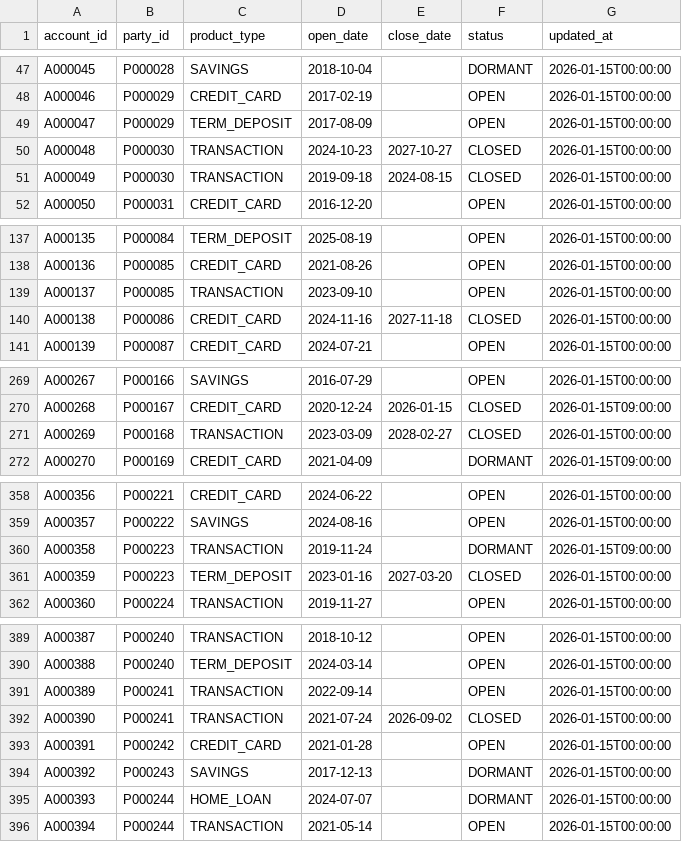
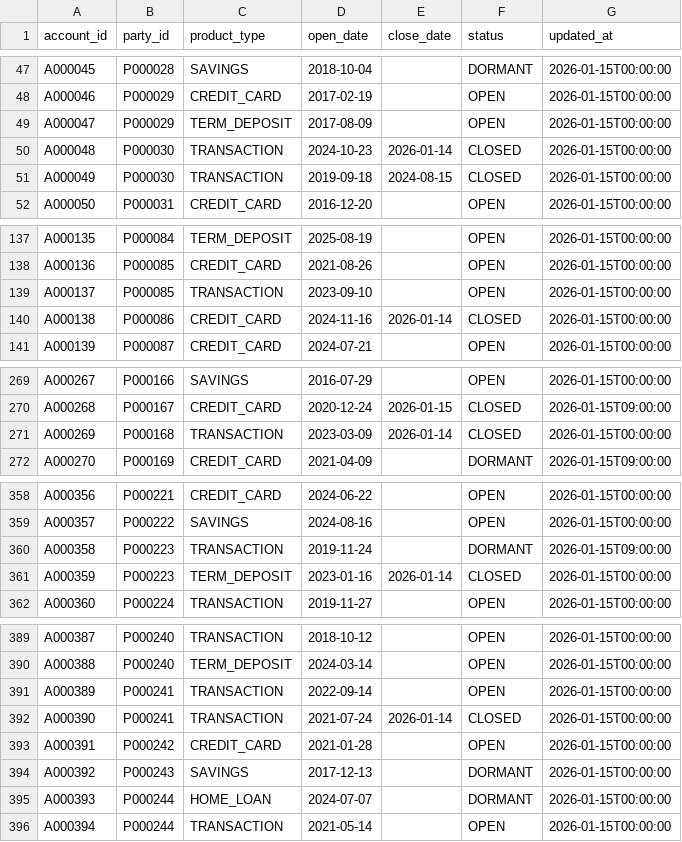
Before and after one commit to rjdscott/spark-delta-lakehouse, a CSV file: data/raw/2026-01-15/account.csv, drawn as a sheet; only a part is shown, gaps mark what is left out; the diff covers the shown part only.

```diff
--- a/data/raw/2026-01-15/account.csv
+++ b/data/raw/2026-01-15/account.csv
@@ -49,3 +49,3 @@ A000046,P000029,CREDIT_CARD,2017-02-19,,OPEN,2026-01-15T00:00:00
 A000047,P000029,TERM_DEPOSIT,2017-08-09,,OPEN,2026-01-15T00:00:00
-A000048,P000030,TRANSACTION,2024-10-23,2027-10-27,CLOSED,2026-01-15T00:00:00
+A000048,P000030,TRANSACTION,2024-10-23,2026-01-14,CLOSED,2026-01-15T00:00:00
 A000049,P000030,TRANSACTION,2019-09-18,2024-08-15,CLOSED,2026-01-15T00:00:00
@@ -139,3 +139,3 @@ A000136,P000085,CREDIT_CARD,2021-08-26,,OPEN,2026-01-15T00:00:00
 A000137,P000085,TRANSACTION,2023-09-10,,OPEN,2026-01-15T00:00:00
-A000138,P000086,CREDIT_CARD,2024-11-16,2027-11-18,CLOSED,2026-01-15T00:00:00
+A000138,P000086,CREDIT_CARD,2024-11-16,2026-01-14,CLOSED,2026-01-15T00:00:00
 A000139,P000087,CREDIT_CARD,2024-07-21,,OPEN,2026-01-15T00:00:00
@@ -270,3 +270,3 @@ A000267,P000166,SAVINGS,2016-07-29,,OPEN,2026-01-15T00:00:00
 A000268,P000167,CREDIT_CARD,2020-12-24,2026-01-15,CLOSED,2026-01-15T09:00:00
-A000269,P000168,TRANSACTION,2023-03-09,2028-02-27,CLOSED,2026-01-15T00:00:00
+A000269,P000168,TRANSACTION,2023-03-09,2026-01-14,CLOSED,2026-01-15T00:00:00
 A000270,P000169,CREDIT_CARD,2021-04-09,,DORMANT,2026-01-15T09:00:00
@@ -360,3 +360,3 @@ A000357,P000222,SAVINGS,2024-08-16,,OPEN,2026-01-15T00:00:00
 A000358,P000223,TRANSACTION,2019-11-24,,DORMANT,2026-01-15T09:00:00
-A000359,P000223,TERM_DEPOSIT,2023-01-16,2027-03-20,CLOSED,2026-01-15T00:00:00
+A000359,P000223,TERM_DEPOSIT,2023-01-16,2026-01-14,CLOSED,2026-01-15T00:00:00
 A000360,P000224,TRANSACTION,2019-11-27,,OPEN,2026-01-15T00:00:00
@@ -391,3 +391,3 @@ A000388,P000240,TERM_DEPOSIT,2024-03-14,,OPEN,2026-01-15T00:00:00
 A000389,P000241,TRANSACTION,2022-09-14,,OPEN,2026-01-15T00:00:00
-A000390,P000241,TRANSACTION,2021-07-24,2026-09-02,CLOSED,2026-01-15T00:00:00
+A000390,P000241,TRANSACTION,2021-07-24,2026-01-14,CLOSED,2026-01-15T00:00:00
 A000391,P000242,CREDIT_CARD,2021-01-28,,OPEN,2026-01-15T00:00:00
```
Also changed, not shown: 33 edited cells elsewhere in this file, data/raw/2026-02-15/account.csv, data/raw/2026-02-15/party.csv, 26 other files.
